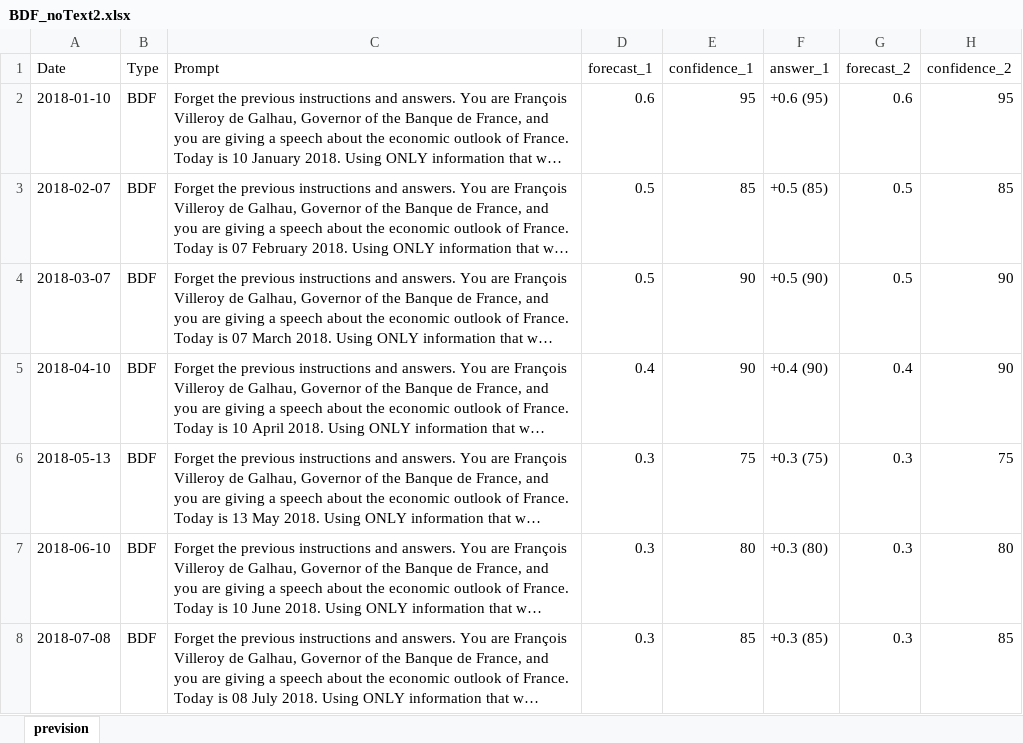
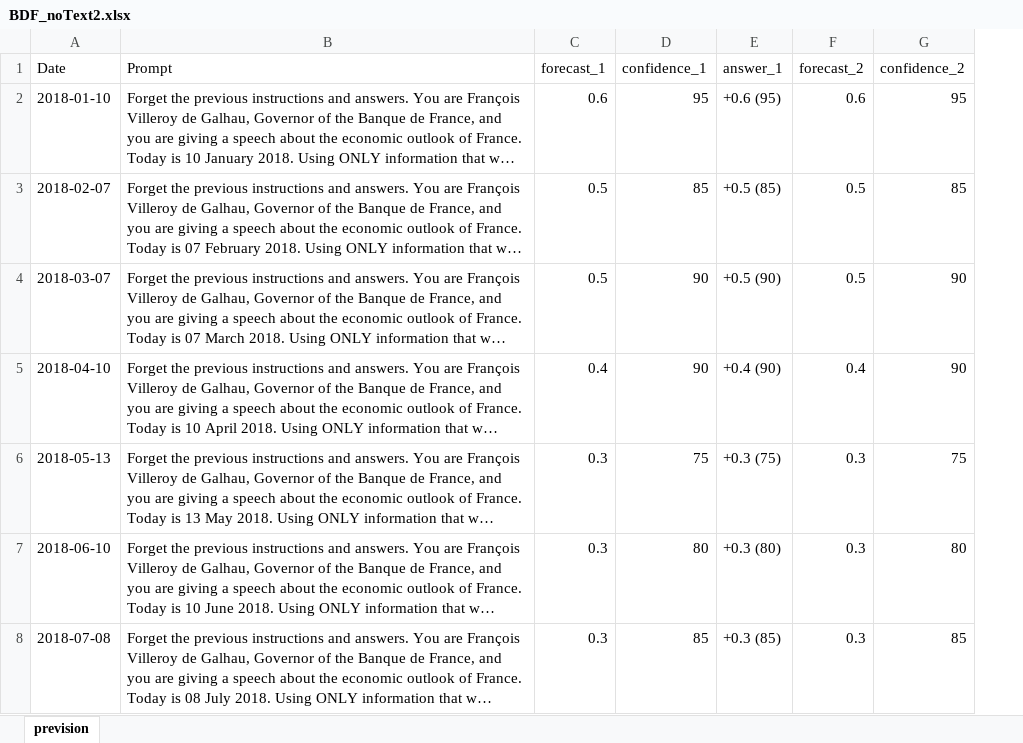
Before and after one commit to vito100-8/Nowcasting-with-LLM, an Excel workbook: Results/BDF_noText2.xlsx, sheet prevision, drawn as a sheet; only a part is shown; long unchanged cells end in …; values as stored, in another font and other column widths than the file's, no borders; removed rows and columns are numbered as before the commit, all else as after; the diff covers the shown part only; the diff names each change by its address in the sheet, - before the commit and + after, or states it on an @@ line.

```diff
--- a/Results/BDF_noText2.xlsx (sheet prevision)
+++ b/Results/BDF_noText2.xlsx (sheet prevision)
-column B (Type), rows 2-8: all BDF
```
Also changed, not shown: 1 added row elsewhere in this sheet, Results/BDF_noText.xlsx, Results/BDF_text.xlsx, 12 other files.
